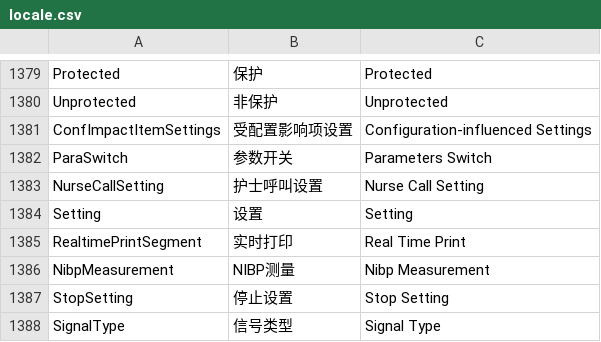
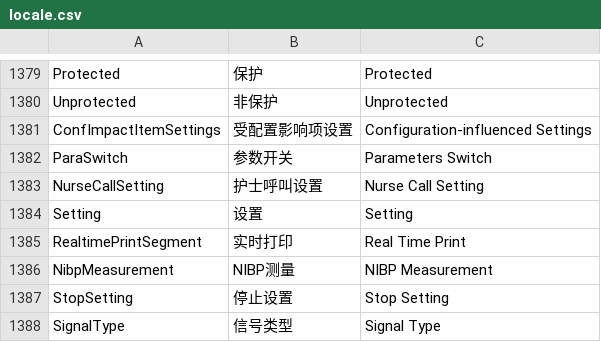
Before and after one commit to 519984307/Appciton, a CSV file: nPM/locale/locale.csv, drawn as a sheet; only a part is shown, gaps mark what is left out.

Commit message:
修改NIBP Measure英文翻 译

```diff
--- a/nPM/locale/locale.csv
+++ b/nPM/locale/locale.csv
@@ -1385,3 +1385,3 @@ Setting,设置,Setting
 RealtimePrintSegment,实时打印,Real Time Print
-NibpMeasurement,NIBP测量,Nibp Measurement
+NibpMeasurement,NIBP测量,NIBP Measurement
 StopSetting,停止设置,Stop Setting
```
